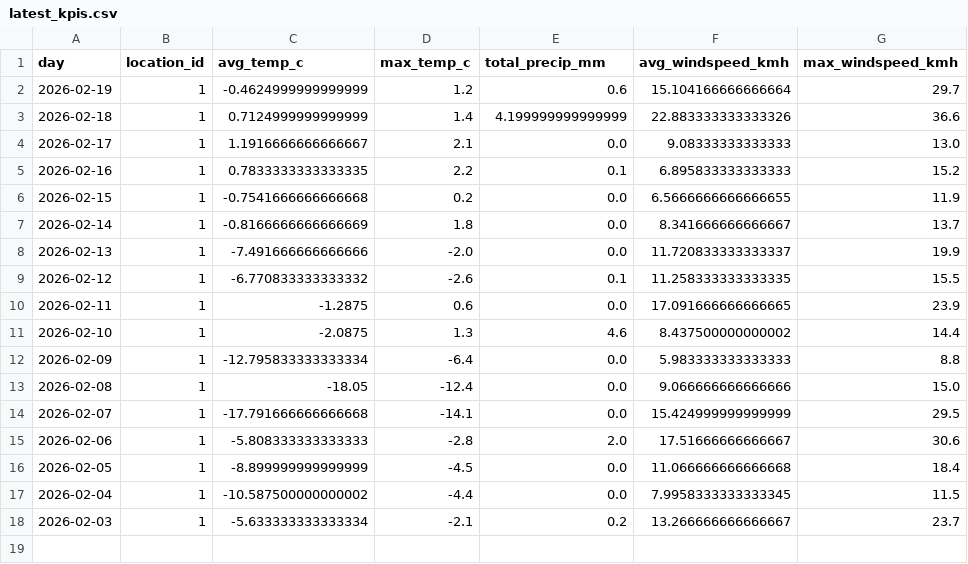
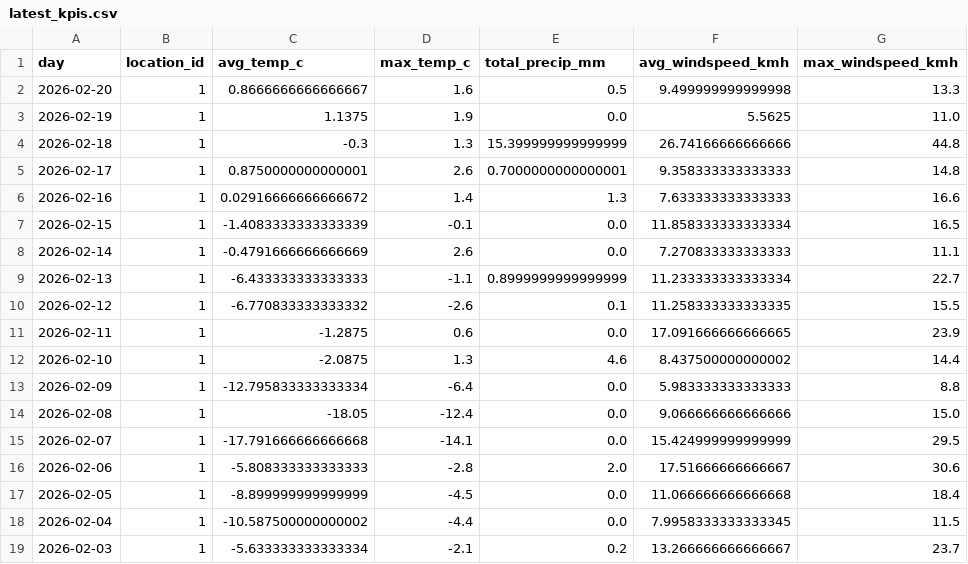
Before and after one commit to Data-Netrunner/City-Conditions-ETL-Pipeline, a CSV file: reports/latest_kpis.csv, drawn as a sheet.

```diff
--- a/reports/latest_kpis.csv
+++ b/reports/latest_kpis.csv
@@ -1,9 +1,10 @@
 day,location_id,avg_temp_c,max_temp_c,total_precip_mm,avg_windspeed_kmh,max_windspeed_kmh
-2026-02-19,1,-0.4624999999999999,1.2,0.6,15.104166666666664,29.7
-2026-02-18,1,0.7124999999999999,1.4,4.199999999999999,22.883333333333326,36.6
-2026-02-17,1,1.1916666666666667,2.1,0.0,9.08333333333333,13.0
-2026-02-16,1,0.7833333333333335,2.2,0.1,6.895833333333333,15.2
-2026-02-15,1,-0.7541666666666668,0.2,0.0,6.5666666666666655,11.9
-2026-02-14,1,-0.8166666666666669,1.8,0.0,8.341666666666667,13.7
-2026-02-13,1,-7.491666666666666,-2.0,0.0,11.720833333333337,19.9
+2026-02-20,1,0.8666666666666667,1.6,0.5,9.499999999999998,13.3
+2026-02-19,1,1.1375,1.9,0.0,5.5625,11.0
+2026-02-18,1,-0.3,1.3,15.399999999999999,26.74166666666666,44.8
+2026-02-17,1,0.8750000000000001,2.6,0.7000000000000001,9.358333333333333,14.8
+2026-02-16,1,0.02916666666666672,1.4,1.3,7.633333333333333,16.6
+2026-02-15,1,-1.4083333333333339,-0.1,0.0,11.858333333333334,16.5
+2026-02-14,1,-0.4791666666666669,2.6,0.0,7.270833333333333,11.1
+2026-02-13,1,-6.433333333333333,-1.1,0.8999999999999999,11.233333333333334,22.7
 2026-02-12,1,-6.770833333333332,-2.6,0.1,11.258333333333335,15.5
```
Also changed, not shown: data/raw/weather_hourly.csv, 2 other files.
